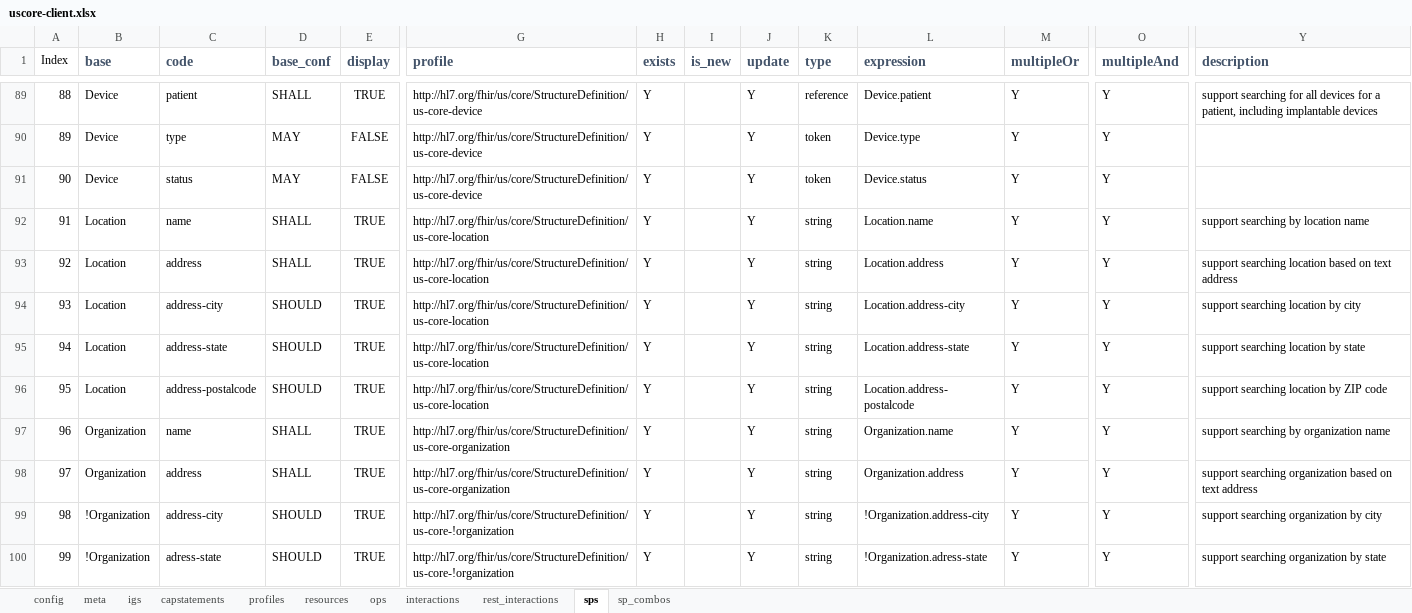
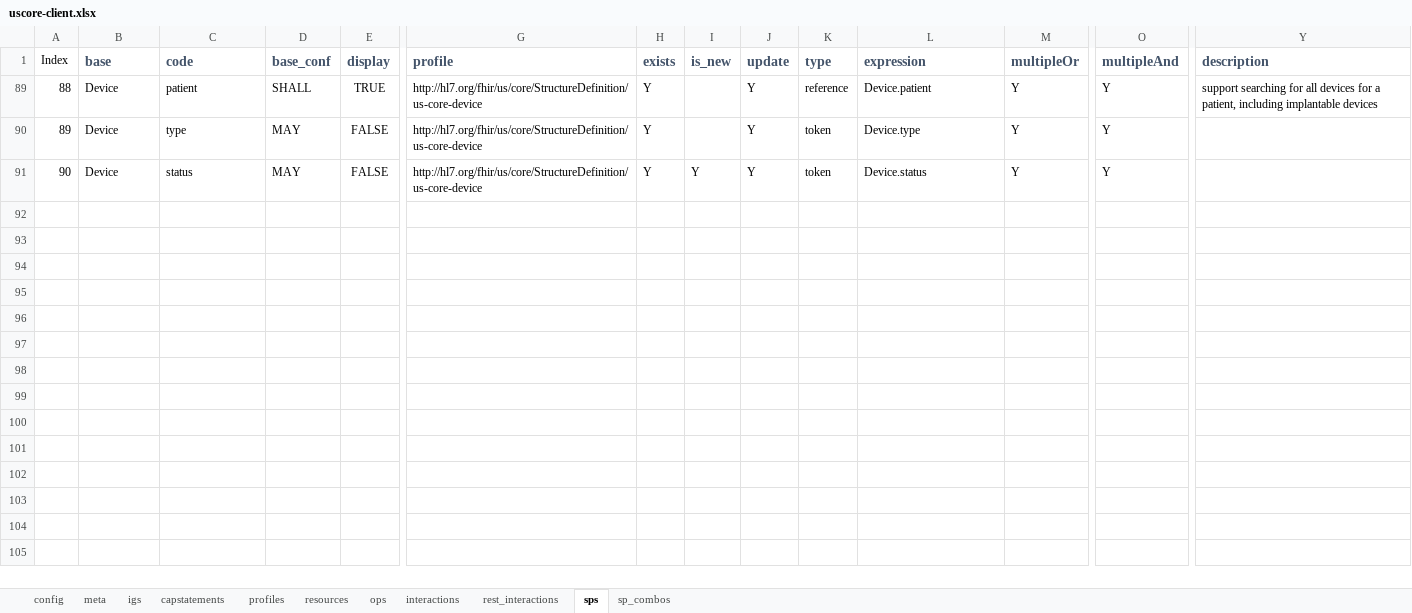
Before and after one commit to HL7/US-Core, an Excel workbook: input/resources_spreadsheets/uscore-client.xlsx, sheet sps, drawn as a sheet; only a part is shown, gaps mark what is left out; values as stored, in another font and other column widths than the file's, no borders; conditional formats not drawn; rows hold the shown columns only; the diff covers the shown part only; the diff names each change by its address in the sheet, - before the commit and + after, or states it on an @@ line.

Commit message:
qa changes update sp list

```diff
--- a/input/resources_spreadsheets/uscore-client.xlsx (sheet sps)
+++ b/input/resources_spreadsheets/uscore-client.xlsx (sheet sps)
-I91 (is_new): (empty)
+I91 (is_new): Y
@@ row 92 hidden: 91 | Location | name | SHALL | TRUE | http://hl7.org/fhir/us/core/StructureDefinition/us-core-location | Y |  | Y | string | Location.name | Y | Y | support searching by location name @@
@@ row 93 hidden: 92 | Location | address | SHALL | TRUE | http://hl7.org/fhir/us/core/StructureDefinition/us-core-location | Y |  | Y | string | Location.address | Y | Y | support searching location based on text address @@
@@ row 94 hidden: 93 | Location | address-city | SHOULD | TRUE | http://hl7.org/fhir/us/core/StructureDefinition/us-core-location | Y |  | Y | string | Location.address-city | Y | Y | support searching location by city @@
@@ row 95 hidden: 94 | Location | address-state | SHOULD | TRUE | http://hl7.org/fhir/us/core/StructureDefinition/us-core-location | Y |  | Y | string | Location.address-state | Y | Y | support searching location by state @@
@@ row 96 hidden: 95 | Location | address-postalcode | SHOULD | TRUE | http://hl7.org/fhir/us/core/StructureDefinition/us-core-location | Y |  | Y | string | Location.address-postalcode | Y | Y | support searching location by ZIP code @@
@@ row 97 hidden: 96 | Organization | name | SHALL | TRUE | http://hl7.org/fhir/us/core/StructureDefinition/us-core-organization | Y |  | Y | string | Organization.name | Y | Y | support searching by organization name @@
@@ row 98 hidden: 97 | Organization | address | SHALL | TRUE | http://hl7.org/fhir/us/core/StructureDefinition/us-core-organization | Y |  | Y | string | Organization.address | Y | Y | support searching organization based on text address @@
@@ row 99 hidden: 98 | !Organization | address-city | SHOULD | TRUE | http://hl7.org/fhir/us/core/StructureDefinition/us-core-!organization | Y |  | Y | string | !Organization.address-city | Y | Y | support searching organization by city @@
@@ row 100 hidden: 99 | !Organization | adress-state | SHOULD | TRUE | http://hl7.org/fhir/us/core/StructureDefinition/us-core-!organization | Y |  | Y | string | !Organization.adress-state | Y | Y | support searching organization by state @@
```
Also changed, not shown: 12 removed rows and 101 hidden or unhidden rows elsewhere in this sheet, sheet sp_combos, hidden cells, input/resources_spreadsheets/uscore-server.xlsx, 11 other files.
